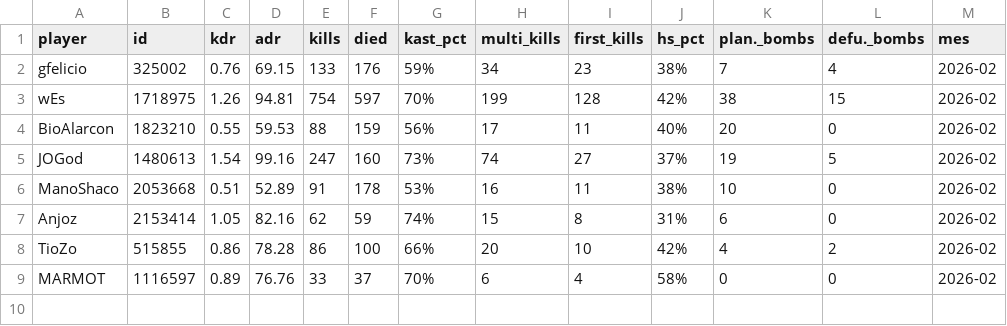
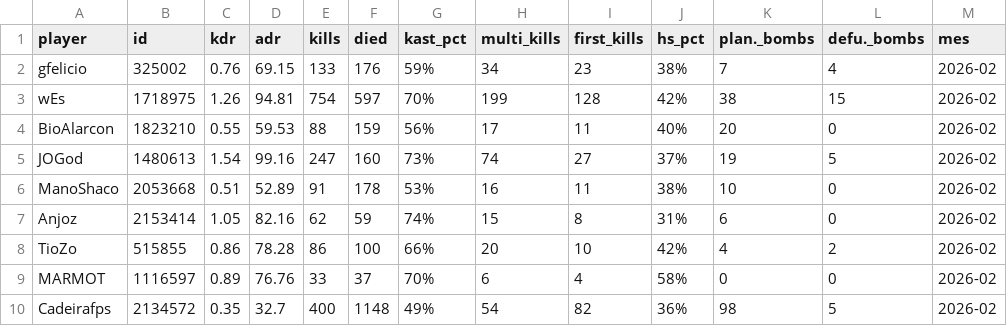
Before and after one commit to GuFelicio/bagreAPP, a CSV file: historico_gc_geral.csv, drawn as a sheet.

```diff
--- a/historico_gc_geral.csv
+++ b/historico_gc_geral.csv
@@ -9 +9,2 @@ TioZo,515855,0.86,78.28,86,100,66%,20,10,42%,4,2,2026-02
 MARMOT,1116597,0.89,76.76,33,37,70%,6,4,58%,0,0,2026-02
+Cadeirafps,2134572,0.35,32.7,400,1148,49%,54,82,36%,98,5,2026-02
```
Also changed, not shown: 1 other file.
